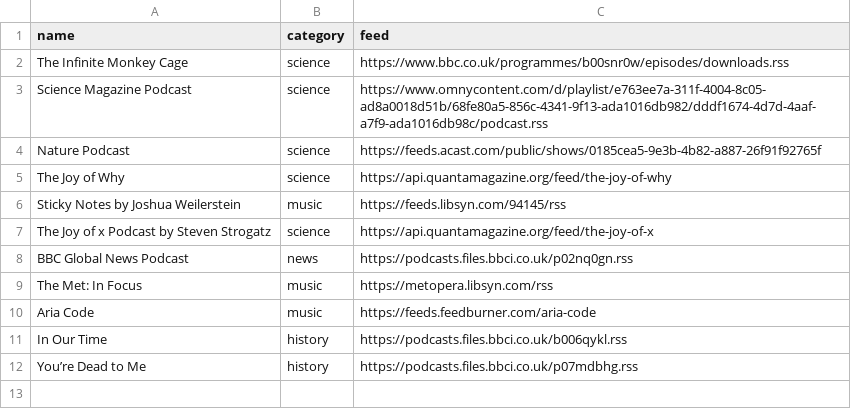
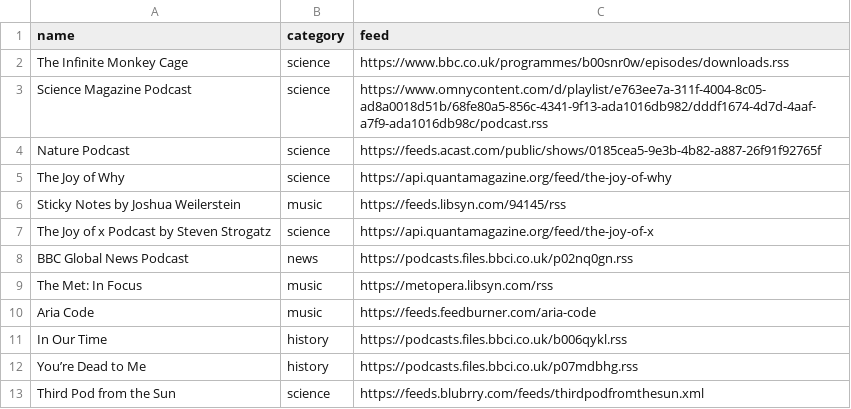
Before and after one commit to pminasandra/lunacy, a CSV file: resources/podcasts.csv, drawn as a sheet.

```diff
--- a/resources/podcasts.csv
+++ b/resources/podcasts.csv
@@ -12 +12,2 @@ In Our Time,history,https://podcasts.files.bbci.co.uk/b006qykl.rss
 You’re Dead to Me,history,https://podcasts.files.bbci.co.uk/p07mdbhg.rss
+Third Pod from the Sun,science,https://feeds.blubrry.com/feeds/thirdpodfromthesun.xml
```
Also changed, not shown: 11 other files.
